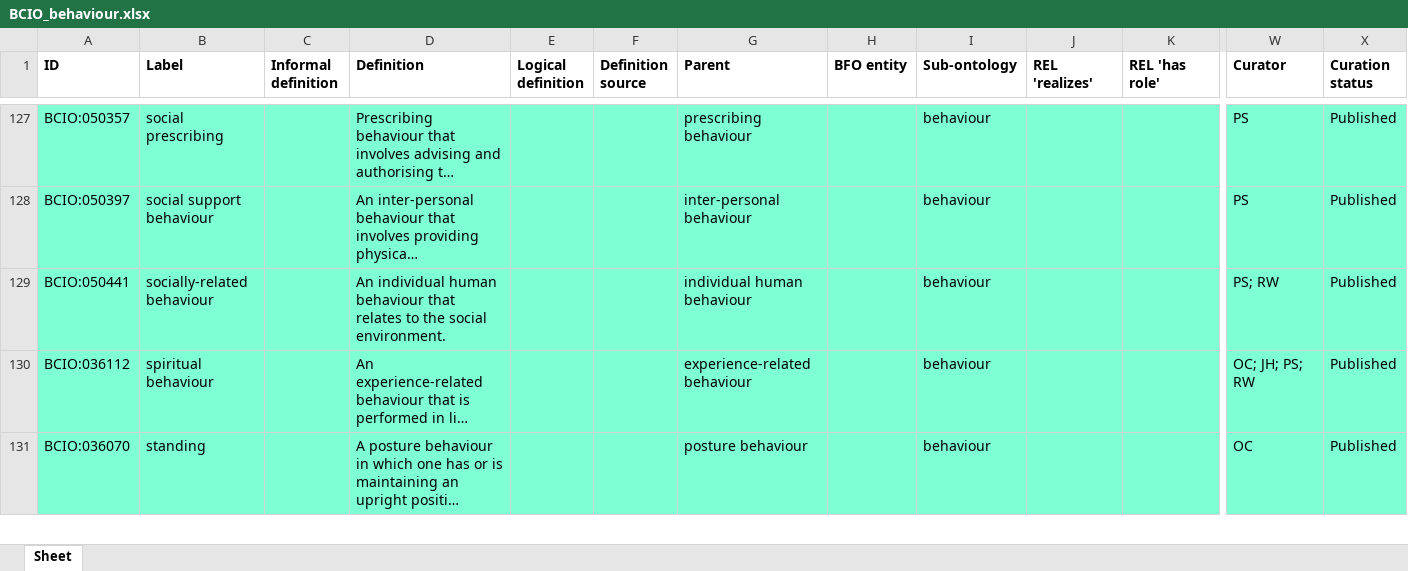
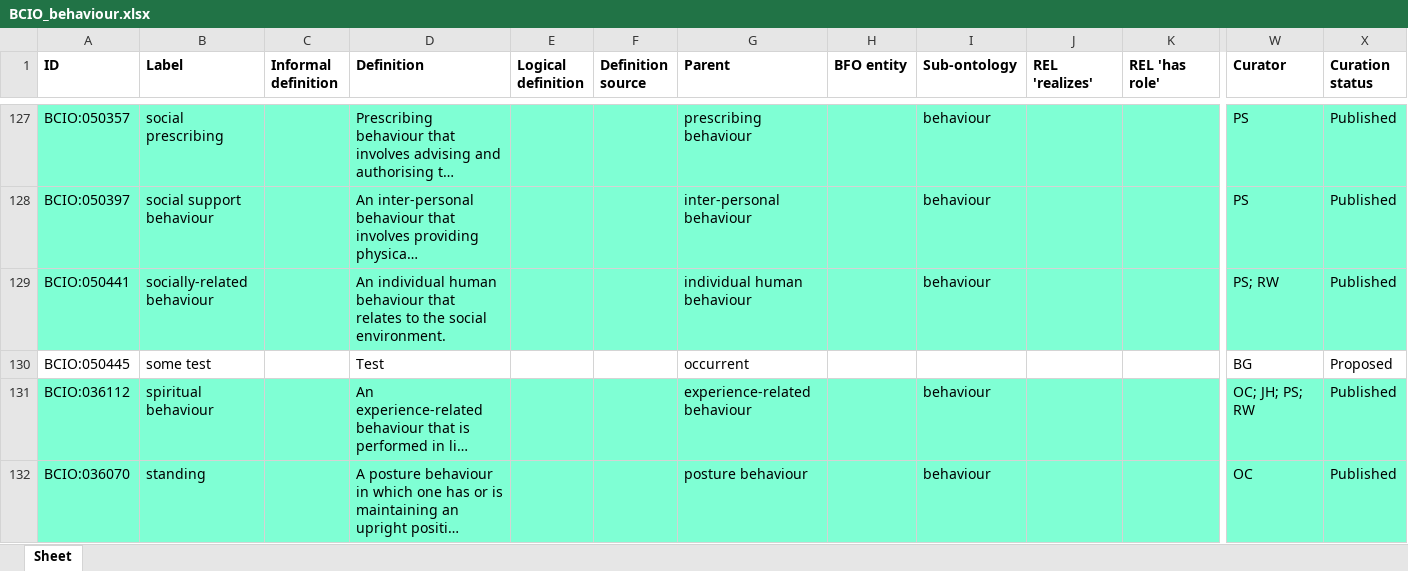
Before and after one commit to b-gehrke/BCIO, an Excel workbook: Behaviour/BCIO_behaviour.xlsx, sheet Sheet, drawn as a sheet; only a part is shown, gaps mark what is left out; long unchanged cells end in …; values as stored, in another font and other column widths than the file's, no borders; rows hold the shown columns only; the diff names each change by its address in the sheet, - before the commit and + after, or states it on an @@ line.

Commit message:
Updating BCIO_behaviour.xlsx

```diff
--- a/Behaviour/BCIO_behaviour.xlsx (sheet Sheet)
+++ b/Behaviour/BCIO_behaviour.xlsx (sheet Sheet)
+row 130: BCIO:050445 | some test |  | Test |  |  | occurrent |  |  |  |  | BG | Proposed
```
